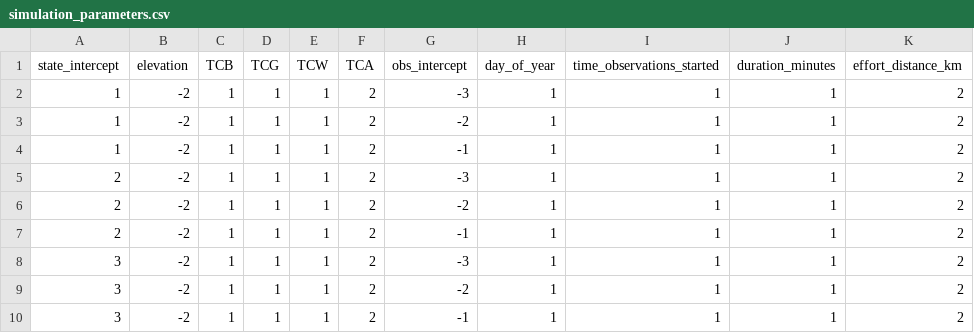
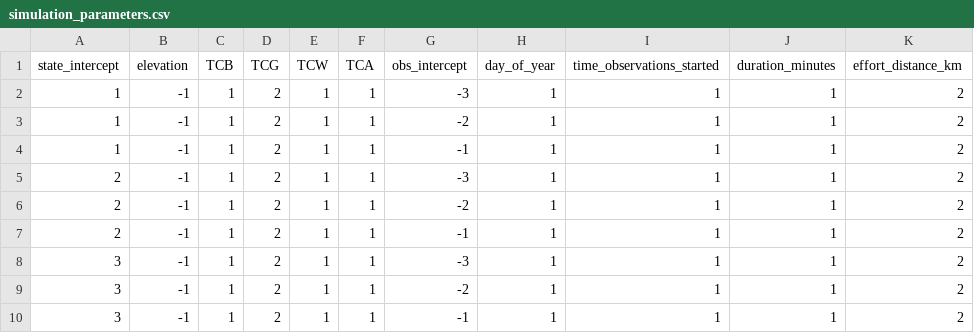
Before and after one commit to nahian-ahmed/Site-Clustering, a CSV file: config/simulation_parameters.csv, drawn as a sheet; only a part is shown; the diff names each change by its address in the sheet, - before the commit and + after, or states it on an @@ line.

Commit message:
...

```diff
--- a/config/simulation_parameters.csv
+++ b/config/simulation_parameters.csv
-B2:B10 (elevation): -2
+B2:B10 (elevation): -1
-D2:D10 (TCG): 1
+D2:D10 (TCG): 2
-F2:F10 (TCA): 2
+F2:F10 (TCA): 1
```
